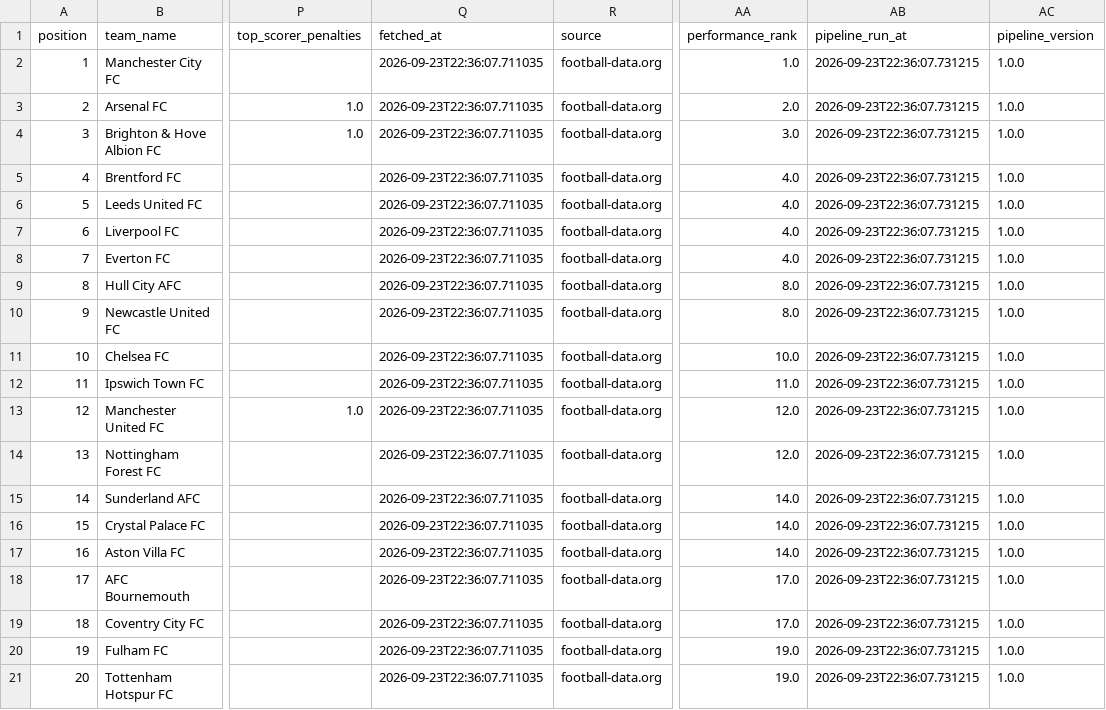
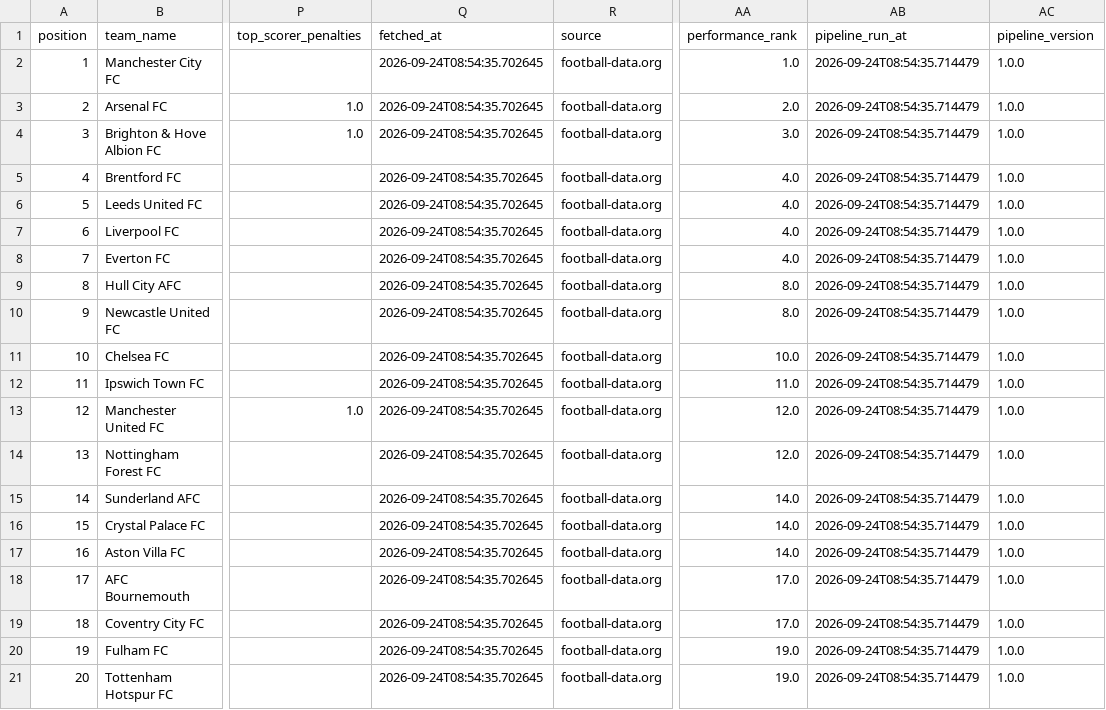
Before and after one commit to sxddhxrthg/sports-etl-pipeline, a CSV file: data/processed/football_data_latest.csv, drawn as a sheet; only a part is shown, gaps mark what is left out; the diff names each change by its address in the sheet, - before the commit and + after, or states it on an @@ line.

Commit message:
Automated ETL data update: 2026-09-24 08:54

```diff
--- a/data/processed/football_data_latest.csv
+++ b/data/processed/football_data_latest.csv
-Q2:Q21 (fetched_at): 2026-09-23T22:36:07.711035
+Q2:Q21 (fetched_at): 2026-09-24T08:54:35.702645
-AB2:AB21 (pipeline_run_at): 2026-09-23T22:36:07.731215
+AB2:AB21 (pipeline_run_at): 2026-09-24T08:54:35.714479
```
Also changed, not shown: 3 other files.
